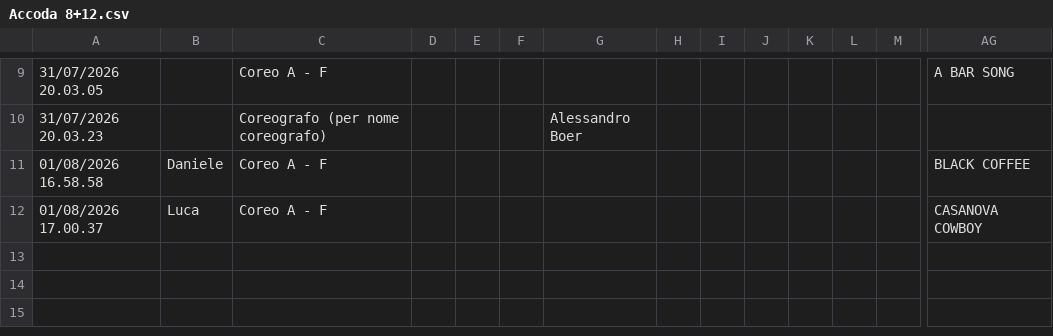
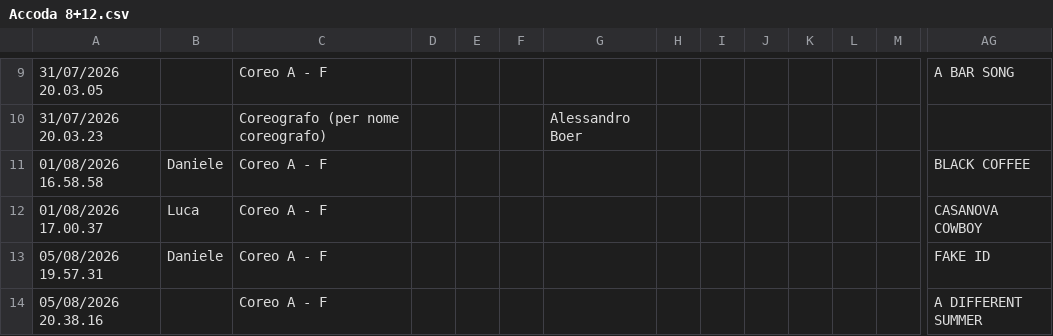
Before and after one commit to 2464200/VSC_Live_Server, a CSV file: Bordero/data/Accoda 8+12.csv, drawn as a sheet; only a part is shown, gaps mark what is left out; rows hold the shown columns only; the diff names each change by its address in the sheet, - before the commit and + after, or states it on an @@ line.

```diff
--- a/Bordero/data/Accoda 8+12.csv
+++ b/Bordero/data/Accoda 8+12.csv
+row 13: 05/08/2026 19.57.31 | Daniele | Coreo A - F |  |  |  |  |  |  |  |  |  |  | FAKE ID
+row 14: 05/08/2026 20.38.16 |  | Coreo A - F |  |  |  |  |  |  |  |  |  |  | A DIFFERENT SUMMER
```
Also changed, not shown: Bordero/data/brani.csv, 5 other files.
